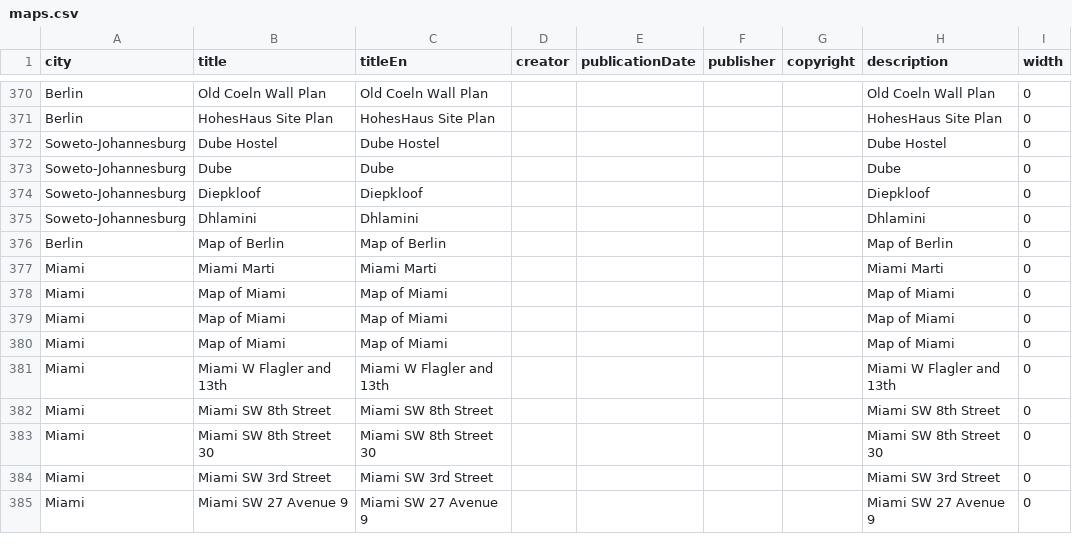
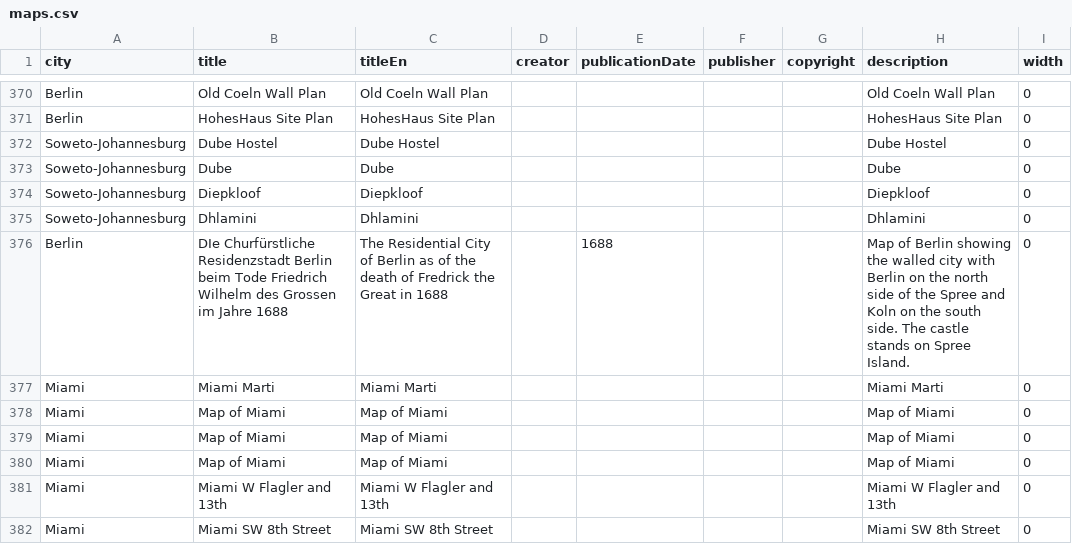
Before and after one commit to yohman/maplibrary, a CSV file: data/maps.csv, drawn as a sheet; only a part is shown, gaps mark what is left out; the shorter side is filled out with more unchanged rows; the diff names each change by its address in the sheet, - before the commit and + after, or states it on an @@ line.

```diff
--- a/data/maps.csv
+++ b/data/maps.csv
-B376 (title): Map of Berlin
+B376 (title): DIe Churfürstliche Residenzstadt Berlin beim Tode Friedrich Wilhelm des Grossen im Jahre 1688
-C376 (titleEn): Map of Berlin
+C376 (titleEn): The Residential City of Berlin as of the death of Fredrick the Great in 1688
-E376 (publicationDate): (empty)
+E376 (publicationDate): 1688
-H376 (description): …of Berlin
+H376 (description): …of Berlin showing the walled city with Berlin on the north side of the Spree and Koln on the south side. The castle stands on Spree Island.
```
Also changed, not shown: 1 other file.
